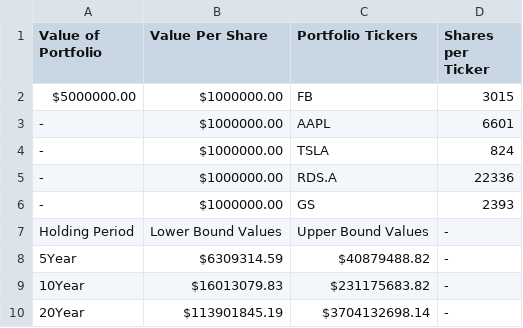
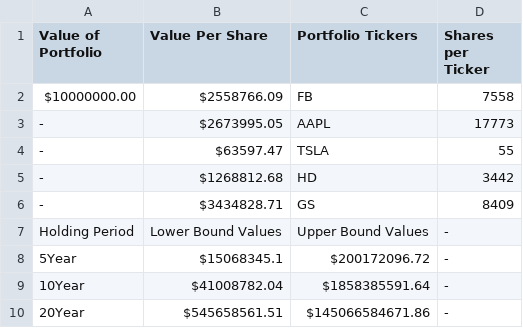
Before and after one commit to Hashtahg/Project_1_Bootcamp, a CSV file: FinalReport.csv, drawn as a sheet.

Commit message:
cleaned up variables and changed ticker in client type 2 to get weights eff to run.

```diff
--- a/FinalReport.csv
+++ b/FinalReport.csv
@@ -1,10 +1,10 @@
 Value of Portfolio,Value Per Share,Portfolio Tickers,Shares per Ticker
-$5000000.00,$1000000.00,FB,3015
--,$1000000.00,AAPL,6601
--,$1000000.00,TSLA,824
--,$1000000.00,RDS.A,22336
--,$1000000.00,GS,2393
+$10000000.00,$2558766.09,FB,7558
+-,$2673995.05,AAPL,17773
+-,$63597.47,TSLA,55
+-,$1268812.68,HD,3442
+-,$3434828.71,GS,8409
 Holding Period,Lower Bound Values,Upper Bound Values,-
-5Year,$6309314.59,$40879488.82,-
-10Year,$16013079.83,$231175683.82,-
-20Year,$113901845.19,$3704132698.14,-
+5Year,$15068345.1,$200172096.72,-
+10Year,$41008782.04,$1858385591.64,-
+20Year,$545658561.51,$145066584671.86,-
```
Also changed, not shown: 3 other files.
